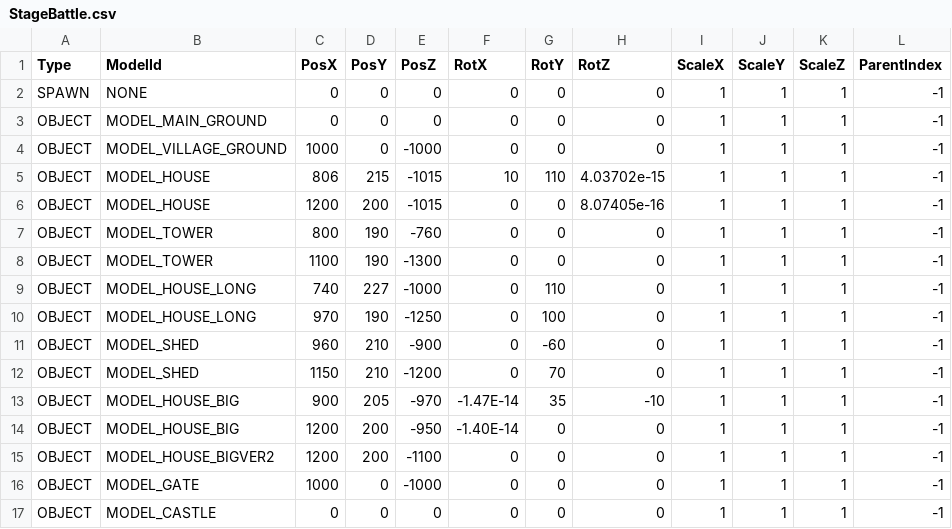
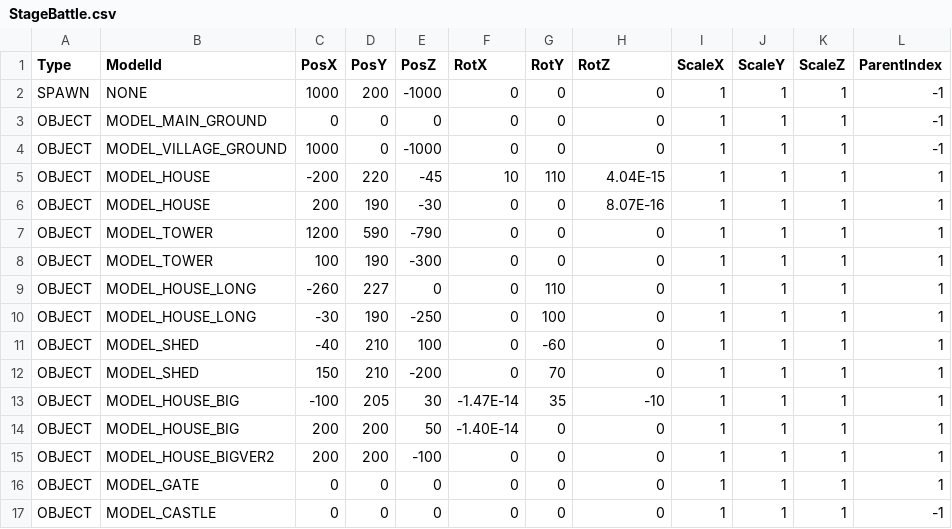
Before and after one commit to nemuiyozzz/Game_Works_Winter_2026, a CSV file: Data/Csv/StageBattle.csv, drawn as a sheet.

```diff
--- a/Data/Csv/StageBattle.csv
+++ b/Data/Csv/StageBattle.csv
@@ -1,17 +1,17 @@
 Type,ModelId,PosX,PosY,PosZ,RotX,RotY,RotZ,ScaleX,ScaleY,ScaleZ,ParentIndex
-SPAWN,NONE,0,0,0,0,0,0,1,1,1,-1
+SPAWN,NONE,1000,200,-1000,0,0,0,1,1,1,-1
 OBJECT,MODEL_MAIN_GROUND,0,0,0,0,0,0,1,1,1,-1
 OBJECT,MODEL_VILLAGE_GROUND,1000,0,-1000,0,0,0,1,1,1,-1
-OBJECT,MODEL_HOUSE,806,215,-1015,10,110,4.03702e-15,1,1,1,-1
-OBJECT,MODEL_HOUSE,1200,200,-1015,0,0,8.07405e-16,1,1,1,-1
-OBJECT,MODEL_TOWER,800,190,-760,0,0,0,1,1,1,-1
-OBJECT,MODEL_TOWER,1100,190,-1300,0,0,0,1,1,1,-1
-OBJECT,MODEL_HOUSE_LONG,740,227,-1000,0,110,0,1,1,1,-1
-OBJECT,MODEL_HOUSE_LONG,970,190,-1250,0,100,0,1,1,1,-1
-OBJECT,MODEL_SHED,960,210,-900,0,-60,0,1,1,1,-1
-OBJECT,MODEL_SHED,1150,210,-1200,0,70,0,1,1,1,-1
-OBJECT,MODEL_HOUSE_BIG,900,205,-970,-1.47E-14,35,-10,1,1,1,-1
-OBJECT,MODEL_HOUSE_BIG,1200,200,-950,-1.40E-14,0,0,1,1,1,-1
-OBJECT,MODEL_HOUSE_BIGVER2,1200,200,-1100,0,0,0,1,1,1,-1
-OBJECT,MODEL_GATE,1000,0,-1000,0,0,0,1,1,1,-1
+OBJECT,MODEL_HOUSE,-200,220,-45,10,110,4.04E-15,1,1,1,1
+OBJECT,MODEL_HOUSE,200,190,-30,0,0,8.07E-16,1,1,1,1
+OBJECT,MODEL_TOWER,1200,590,-790,0,0,0,1,1,1,1
+OBJECT,MODEL_TOWER,100,190,-300,0,0,0,1,1,1,1
+OBJECT,MODEL_HOUSE_LONG,-260,227,0,0,110,0,1,1,1,1
+OBJECT,MODEL_HOUSE_LONG,-30,190,-250,0,100,0,1,1,1,1
+OBJECT,MODEL_SHED,-40,210,100,0,-60,0,1,1,1,1
+OBJECT,MODEL_SHED,150,210,-200,0,70,0,1,1,1,1
+OBJECT,MODEL_HOUSE_BIG,-100,205,30,-1.47E-14,35,-10,1,1,1,1
+OBJECT,MODEL_HOUSE_BIG,200,200,50,-1.40E-14,0,0,1,1,1,1
+OBJECT,MODEL_HOUSE_BIGVER2,200,200,-100,0,0,0,1,1,1,1
+OBJECT,MODEL_GATE,0,0,0,0,0,0,1,1,1,1
 OBJECT,MODEL_CASTLE,0,0,0,0,0,0,1,1,1,-1
```
Also changed, not shown: 19 other files.
